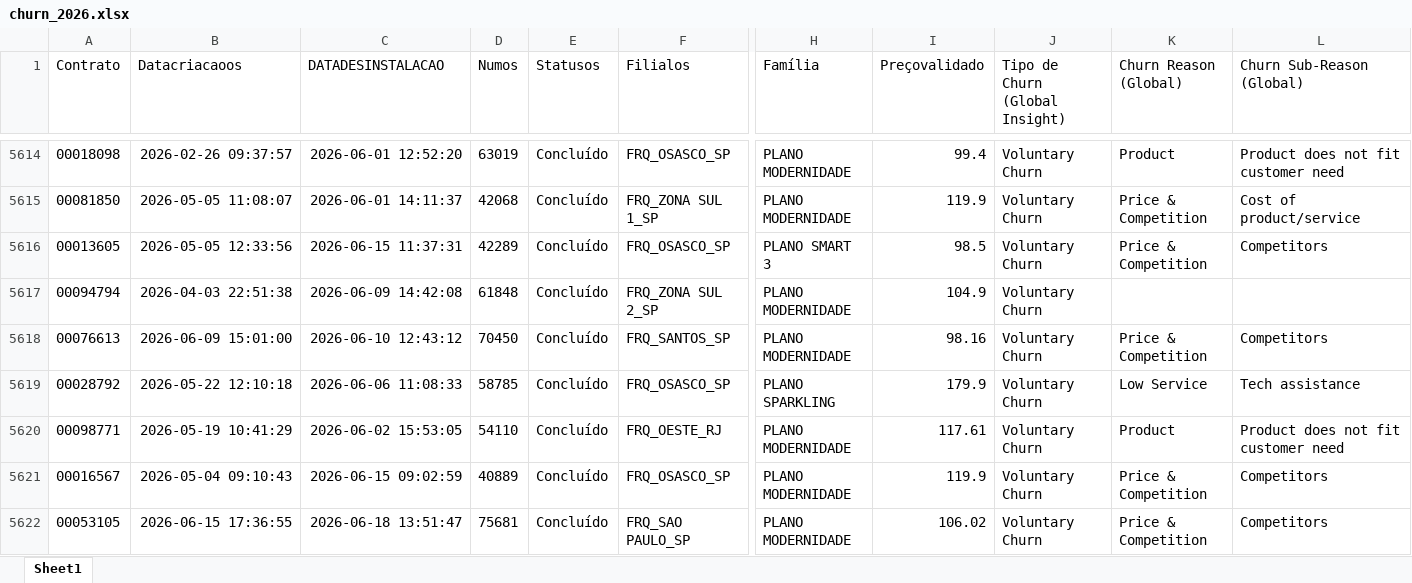
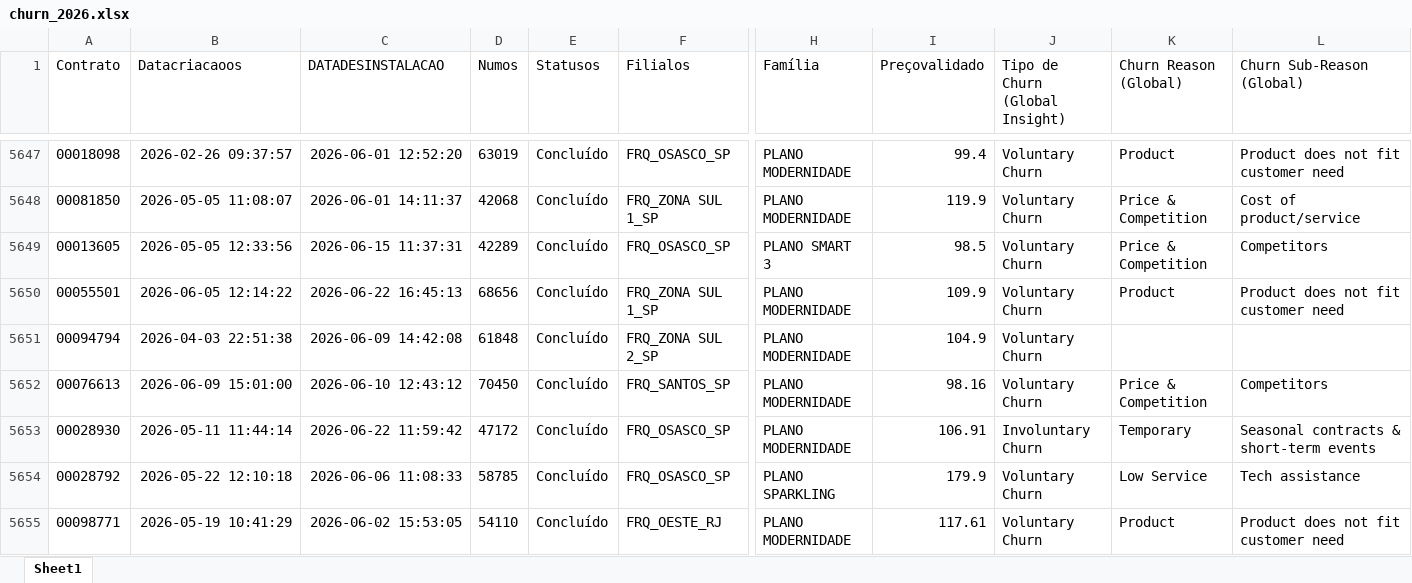
Before and after one commit to pedrofregulhe/churn_brazil, an Excel workbook: churn_2026.xlsx, sheet Sheet1, drawn as a sheet; only a part is shown, gaps mark what is left out; the shorter side is filled out with more unchanged rows; values as stored, in another font and other column widths than the file's, no borders; rows hold the shown columns only; the diff covers the shown part only; the diff names each change by its address in the sheet, - before the commit and + after, or states it on an @@ line.

```diff
--- a/churn_2026.xlsx (sheet Sheet1)
+++ b/churn_2026.xlsx (sheet Sheet1)
+row 5650: 00055501 | 2026-06-05 12:14:22 | 2026-06-22 16:45:13 | 68656 | Concluído | FRQ_ZONA SUL 1_SP | PLANO MODERNIDADE | 109.9 | Voluntary Churn | Product | Product does not fit customer need
+row 5653: 00028930 | 2026-05-11 11:44:14 | 2026-06-22 11:59:42 | 47172 | Concluído | FRQ_OSASCO_SP | PLANO MODERNIDADE | 106.91 | Involuntary Churn | Temporary | Seasonal contracts & short-term events
```
Also changed, not shown: 38 added rows and 3 moved rows elsewhere in this sheet, backlog_churn.xlsx, criação_2026.xlsx, 3 other files.
